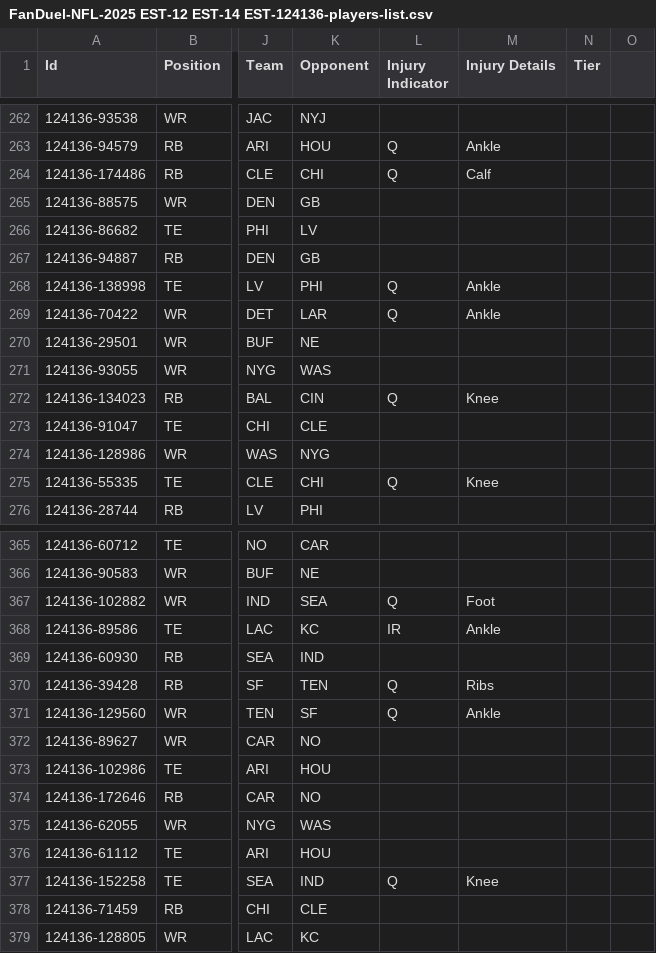
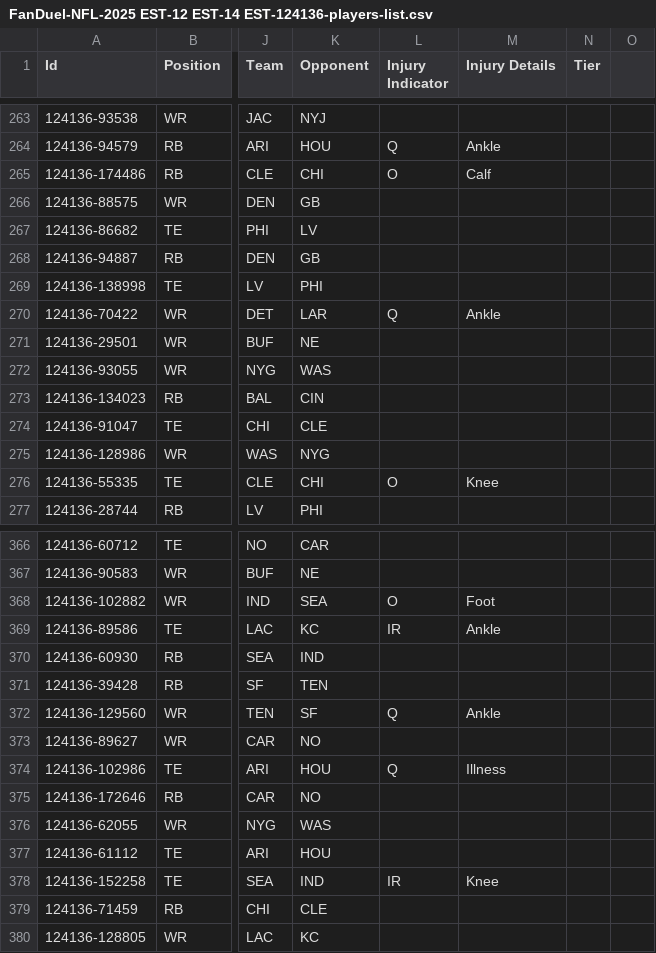
Before and after one commit to jvereen01/NFL_DFS_OPTIMZER, a CSV file: FanDuel-NFL-2025 EST-12 EST-14 EST-124136-players-list.csv, drawn as a sheet; only a part is shown, gaps mark what is left out; addresses are those after the commit; the diff covers the shown part only; the diff names each change by its address in the sheet, - before the commit and + after, or states it on an @@ line.

```diff
--- a/FanDuel-NFL-2025 EST-12 EST-14 EST-124136-players-list.csv
+++ b/FanDuel-NFL-2025 EST-12 EST-14 EST-124136-players-list.csv
-L265 (Injury Indicator): Q
+L265 (Injury Indicator): O
-L269 (Injury Indicator): Q
+L269 (Injury Indicator): (empty)
-M269 (Injury Details): Ankle
+M269 (Injury Details): (empty)
-L273 (Injury Indicator): Q
+L273 (Injury Indicator): (empty)
-M273 (Injury Details): Knee
+M273 (Injury Details): (empty)
-L276 (Injury Indicator): Q
+L276 (Injury Indicator): O
-L368 (Injury Indicator): Q
+L368 (Injury Indicator): O
-L371 (Injury Indicator): Q
+L371 (Injury Indicator): (empty)
-M371 (Injury Details): Ribs
+M371 (Injury Details): (empty)
-L374 (Injury Indicator): (empty)
+L374 (Injury Indicator): Q
-M374 (Injury Details): (empty)
+M374 (Injury Details): Illness
-L378 (Injury Indicator): Q
+L378 (Injury Indicator): IR
```
Also changed, not shown: 1 added row, 1 removed row and 64 edited cells elsewhere in this file, 1 other file.
